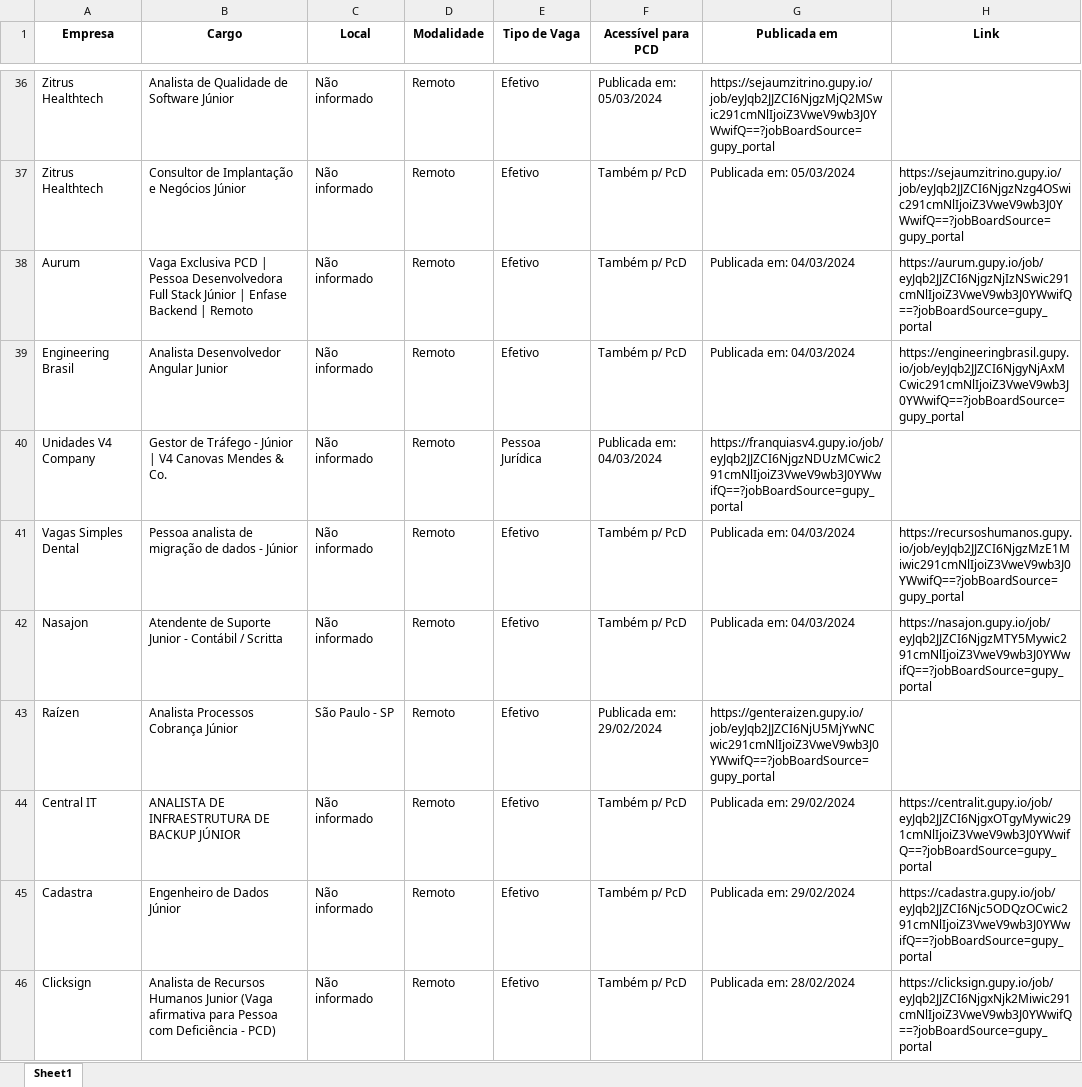
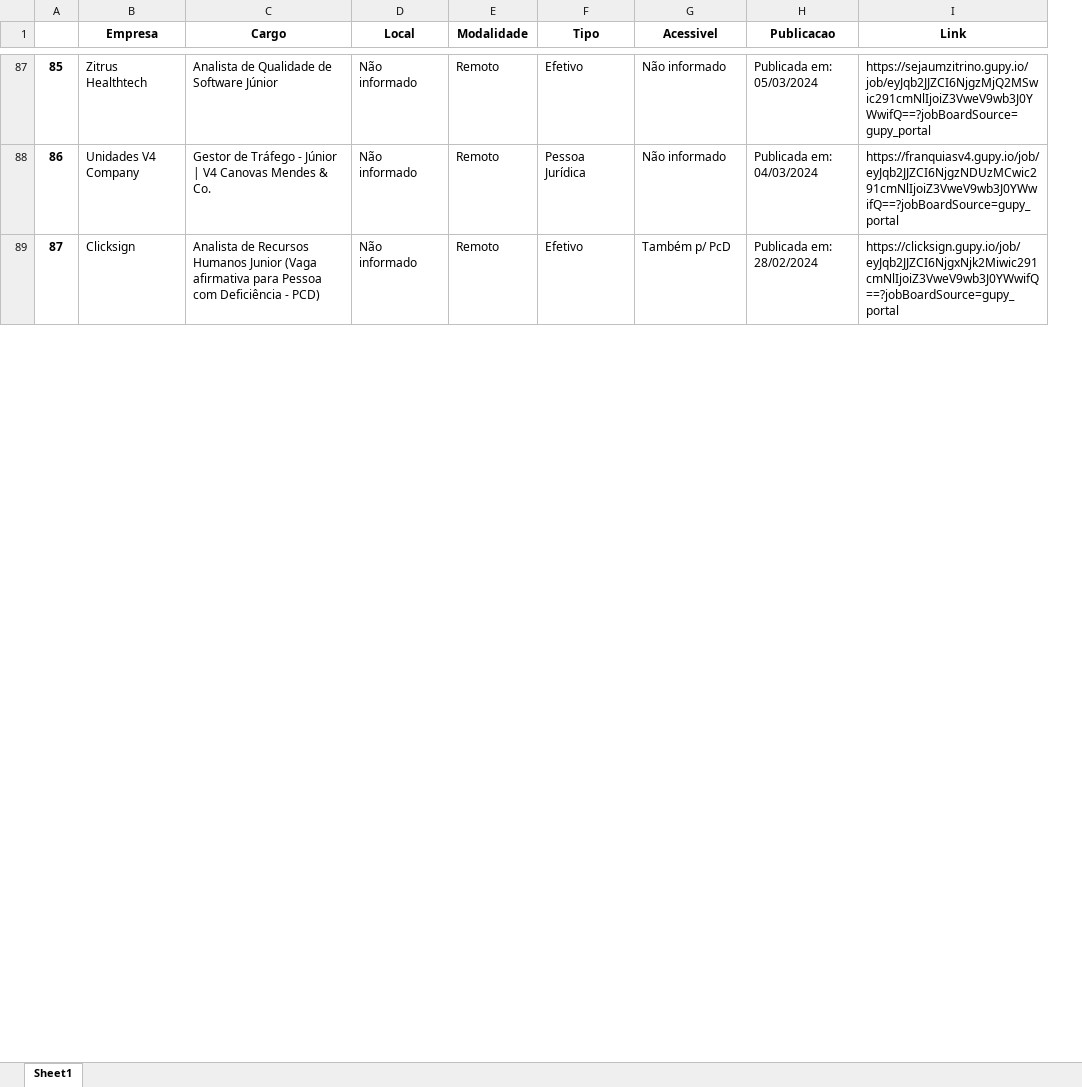
Before and after one commit to danielkelven/vagasti_jr, an Excel workbook: dados_jr.xlsx, sheet Sheet1, drawn as a sheet; only a part is shown, gaps mark what is left out; values as stored, in another font and other column widths than the file's, no borders; removed rows and columns are numbered as before the commit, all else as after; the diff covers the shown part only; the diff names each change by its address in the sheet, - before the commit and + after, or states it on an @@ line.

```diff
--- a/dados_jr.xlsx (sheet Sheet1)
+++ b/dados_jr.xlsx (sheet Sheet1)
+column A, rows 87-89: 85 | 86 | 87
-column G (Publicada em), row 36: https://sejaumzitrino.gupy.io/job/eyJqb2JJZCI6NjgzMjQ2MSwic291cmNlIjoiZ3VweV9wb3J0YWwifQ==?jobBoardSource=gupy_portal; row 40: https://franquiasv4.gupy.io/job/eyJqb2JJZCI6NjgzNDUzMCwic291cmNlIjoiZ3VweV9wb3J0YWwifQ==?jobBoardSource=gupy_portal; row 46: Publicada em: 28/02/2024
+column H (Publicacao), rows 87-89: Publicada em: 05/03/2024 | Publicada em: 04/03/2024 | Publicada em: 28/02/2024
-F1: Tipo de Vaga
+F1: Tipo
-G1: Acessível para PCD
+G1: Acessivel
-G87 (Acessivel): Publicada em: 05/03/2024
+G87 (Acessivel): Não informado
-I87 (Link): (empty)
+I87 (Link): https://sejaumzitrino.gupy.io/job/eyJqb2JJZCI6NjgzMjQ2MSwic291cmNlIjoiZ3VweV9wb3J0YWwifQ==?jobBoardSource=gupy_portal
-row 37: Zitrus Healthtech | Consultor de Implantação e Negócios Júnior | Não informado | Remoto | Efetivo | Também p/ PcD | Publicada em: 05/03/2024 | https://sejaumzitrino.gupy.io/job/eyJqb2JJZCI6NjgzNzg4OSwic291cmNlIjoiZ3VweV9wb3J0YWwifQ==?jobBoardSource=gupy_portal
-row 38: Aurum | Vaga Exclusiva PCD | Pessoa Desenvolvedora Full Stack Júnior | Enfase Backend | Remoto | Não informado | Remoto | Efetivo | Também p/ PcD | Publicada em: 04/03/2024 | https://aurum.gupy.io/job/eyJqb2JJZCI6NjgzNjIzNSwic291cmNlIjoiZ3VweV9wb3J0YWwifQ==?jobBoardSource=gupy_portal
-row 39: Engineering Brasil | Analista Desenvolvedor Angular Junior | Não informado | Remoto | Efetivo | Também p/ PcD | Publicada em: 04/03/2024 | https://engineeringbrasil.gupy.io/job/eyJqb2JJZCI6NjgyNjAxMCwic291cmNlIjoiZ3VweV9wb3J0YWwifQ==?jobBoardSource=gupy_portal
-G88 (Acessivel): Publicada em: 04/03/2024
+G88 (Acessivel): Não informado
-I88 (Link): (empty)
+I88 (Link): https://franquiasv4.gupy.io/job/eyJqb2JJZCI6NjgzNDUzMCwic291cmNlIjoiZ3VweV9wb3J0YWwifQ==?jobBoardSource=gupy_portal
-row 41: Vagas Simples Dental | Pessoa analista de migração de dados - Júnior | Não informado | Remoto | Efetivo | Também p/ PcD | Publicada em: 04/03/2024 | https://recursoshumanos.gupy.io/job/eyJqb2JJZCI6NjgzMzE1Miwic291cmNlIjoiZ3VweV9wb3J0YWwifQ==?jobBoardSource=gupy_portal
-row 42: Nasajon | Atendente de Suporte Junior - Contábil / Scritta | Não informado | Remoto | Efetivo | Também p/ PcD | Publicada em: 04/03/2024 | https://nasajon.gupy.io/job/eyJqb2JJZCI6NjgzMTY5Mywic291cmNlIjoiZ3VweV9wb3J0YWwifQ==?jobBoardSource=gupy_portal
-row 43: Raízen | Analista Processos Cobrança Júnior | São Paulo - SP | Remoto | Efetivo | Publicada em: 29/02/2024 | https://genteraizen.gupy.io/job/eyJqb2JJZCI6NjU5MjYwNCwic291cmNlIjoiZ3VweV9wb3J0YWwifQ==?jobBoardSource=gupy_portal
-row 44: Central IT | ANALISTA DE INFRAESTRUTURA DE BACKUP JÚNIOR | Não informado | Remoto | Efetivo | Também p/ PcD | Publicada em: 29/02/2024 | https://centralit.gupy.io/job/eyJqb2JJZCI6NjgxOTgyMywic291cmNlIjoiZ3VweV9wb3J0YWwifQ==?jobBoardSource=gupy_portal
-row 45: Cadastra | Engenheiro de Dados Júnior | Não informado | Remoto | Efetivo | Também p/ PcD | Publicada em: 29/02/2024 | https://cadastra.gupy.io/job/eyJqb2JJZCI6Njc5ODQzOCwic291cmNlIjoiZ3VweV9wb3J0YWwifQ==?jobBoardSource=gupy_portal
```
Also changed, not shown: 66 added rows, 50 removed rows and 30 edited cells elsewhere in this sheet, 3 other files.
